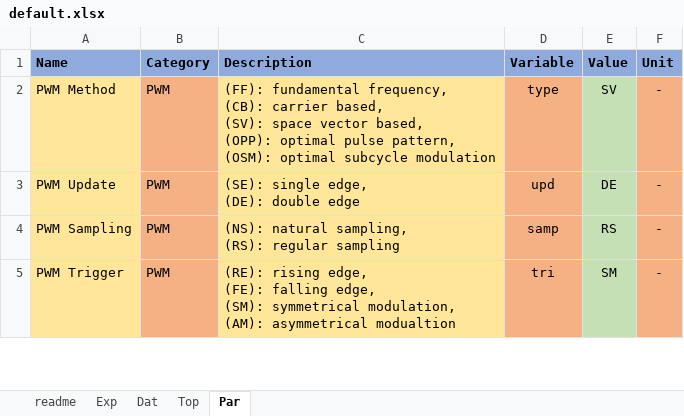
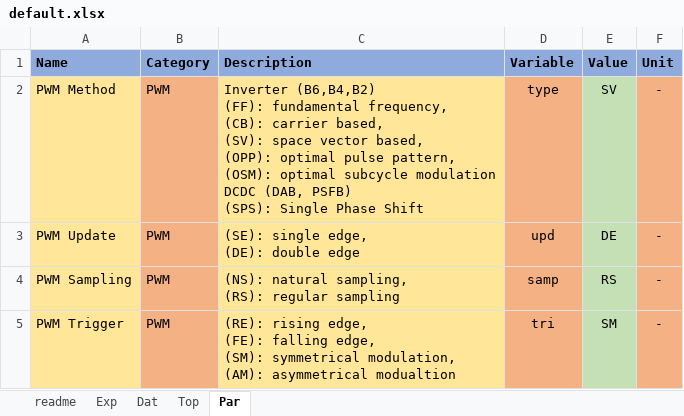
Before and after one commit to pascme05/PyPowerSim, an Excel workbook: config/default.xlsx, sheet Par, drawn as a sheet; only a part is shown; values as stored, in another font and other column widths than the file's, no borders; ↵ is a line break in a cell; the diff names each change by its address in the sheet, - before the commit and + after, or states it on an @@ line.

```diff
--- a/config/default.xlsx (sheet Par)
+++ b/config/default.xlsx (sheet Par)
-C2 (Description): (FF): fundamental frequency, ↵ (CB): carrier based, ↵ (SV): space vector based, ↵ (OPP): optimal pulse pattern, ↵ (OSM): optimal subcycle modulation
+C2 (Description): Inverter (B6,B4,B2) ↵ (FF): fundamental frequency, ↵ (CB): carrier based, ↵ (SV): space vector based, ↵ (OPP): optimal pulse pattern, ↵ (OSM): optimal subcycle modulation ↵ DCDC (DAB, PSFB) ↵ (SPS): Single Phase Shift
```
Also changed, not shown: sheet Exp, sheet Top, config/default_DCDC.xlsx, para/templateSwi.xlsx, 14 other files.
